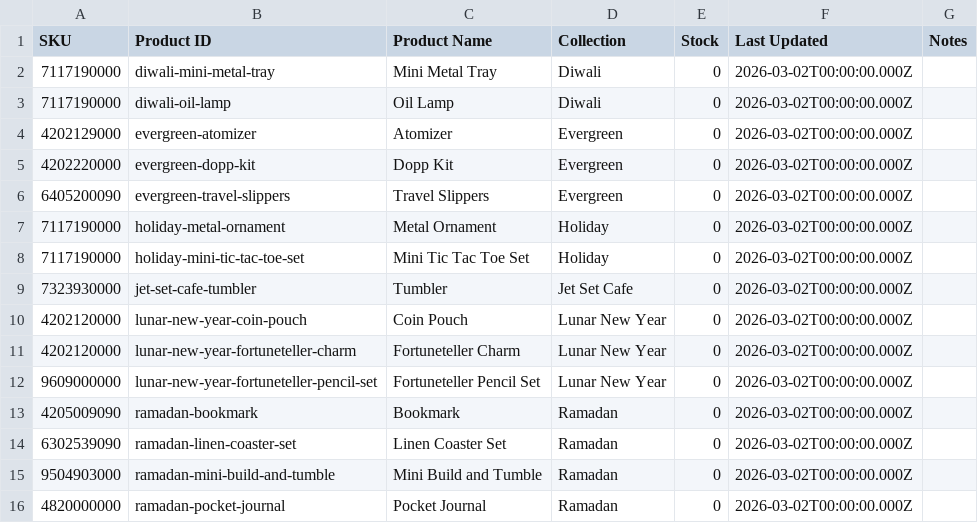
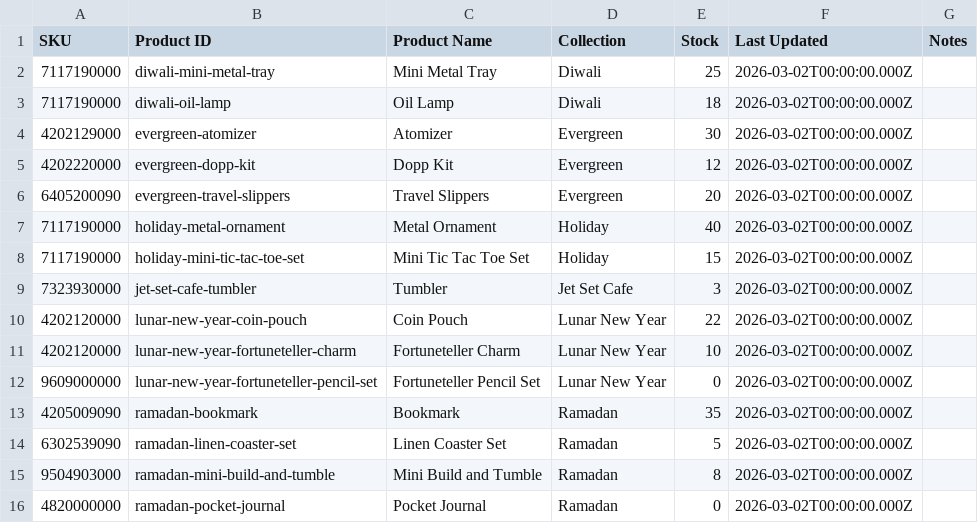
Before and after one commit to LR-Paris/Shuttle, a CSV file: DATABASE/Inventory/inventory.csv, drawn as a sheet.

```diff
--- a/DATABASE/Inventory/inventory.csv
+++ b/DATABASE/Inventory/inventory.csv
@@ -1,16 +1,16 @@
 SKU,Product ID,Product Name,Collection,Stock,Last Updated,Notes
-7117190000,diwali-mini-metal-tray,Mini Metal Tray,Diwali,0,2026-03-02T00:00:00.000Z,
-7117190000,diwali-oil-lamp,Oil Lamp,Diwali,0,2026-03-02T00:00:00.000Z,
-4202129000,evergreen-atomizer,Atomizer,Evergreen,0,2026-03-02T00:00:00.000Z,
-4202220000,evergreen-dopp-kit,Dopp Kit,Evergreen,0,2026-03-02T00:00:00.000Z,
-6405200090,evergreen-travel-slippers,Travel Slippers,Evergreen,0,2026-03-02T00:00:00.000Z,
-7117190000,holiday-metal-ornament,Metal Ornament,Holiday,0,2026-03-02T00:00:00.000Z,
-7117190000,holiday-mini-tic-tac-toe-set,Mini Tic Tac Toe Set,Holiday,0,2026-03-02T00:00:00.000Z,
-7323930000,jet-set-cafe-tumbler,Tumbler,Jet Set Cafe,0,2026-03-02T00:00:00.000Z,
-4202120000,lunar-new-year-coin-pouch,Coin Pouch,Lunar New Year,0,2026-03-02T00:00:00.000Z,
-4202120000,lunar-new-year-fortuneteller-charm,Fortuneteller Charm,Lunar New Year,0,2026-03-02T00:00:00.000Z,
+7117190000,diwali-mini-metal-tray,Mini Metal Tray,Diwali,25,2026-03-02T00:00:00.000Z,
+7117190000,diwali-oil-lamp,Oil Lamp,Diwali,18,2026-03-02T00:00:00.000Z,
+4202129000,evergreen-atomizer,Atomizer,Evergreen,30,2026-03-02T00:00:00.000Z,
+4202220000,evergreen-dopp-kit,Dopp Kit,Evergreen,12,2026-03-02T00:00:00.000Z,
+6405200090,evergreen-travel-slippers,Travel Slippers,Evergreen,20,2026-03-02T00:00:00.000Z,
+7117190000,holiday-metal-ornament,Metal Ornament,Holiday,40,2026-03-02T00:00:00.000Z,
+7117190000,holiday-mini-tic-tac-toe-set,Mini Tic Tac Toe Set,Holiday,15,2026-03-02T00:00:00.000Z,
+7323930000,jet-set-cafe-tumbler,Tumbler,Jet Set Cafe,3,2026-03-02T00:00:00.000Z,
+4202120000,lunar-new-year-coin-pouch,Coin Pouch,Lunar New Year,22,2026-03-02T00:00:00.000Z,
+4202120000,lunar-new-year-fortuneteller-charm,Fortuneteller Charm,Lunar New Year,10,2026-03-02T00:00:00.000Z,
 9609000000,lunar-new-year-fortuneteller-pencil-set,Fortuneteller Pencil Set,Lunar New Year,0,2026-03-02T00:00:00.000Z,
-4205009090,ramadan-bookmark,Bookmark,Ramadan,0,2026-03-02T00:00:00.000Z,
-6302539090,ramadan-linen-coaster-set,Linen Coaster Set,Ramadan,0,2026-03-02T00:00:00.000Z,
-9504903000,ramadan-mini-build-and-tumble,Mini Build and Tumble,Ramadan,0,2026-03-02T00:00:00.000Z,
+4205009090,ramadan-bookmark,Bookmark,Ramadan,35,2026-03-02T00:00:00.000Z,
+6302539090,ramadan-linen-coaster-set,Linen Coaster Set,Ramadan,5,2026-03-02T00:00:00.000Z,
+9504903000,ramadan-mini-build-and-tumble,Mini Build and Tumble,Ramadan,8,2026-03-02T00:00:00.000Z,
 4820000000,ramadan-pocket-journal,Pocket Journal,Ramadan,0,2026-03-02T00:00:00.000Z,
```
Also changed, not shown: 1 other file.
